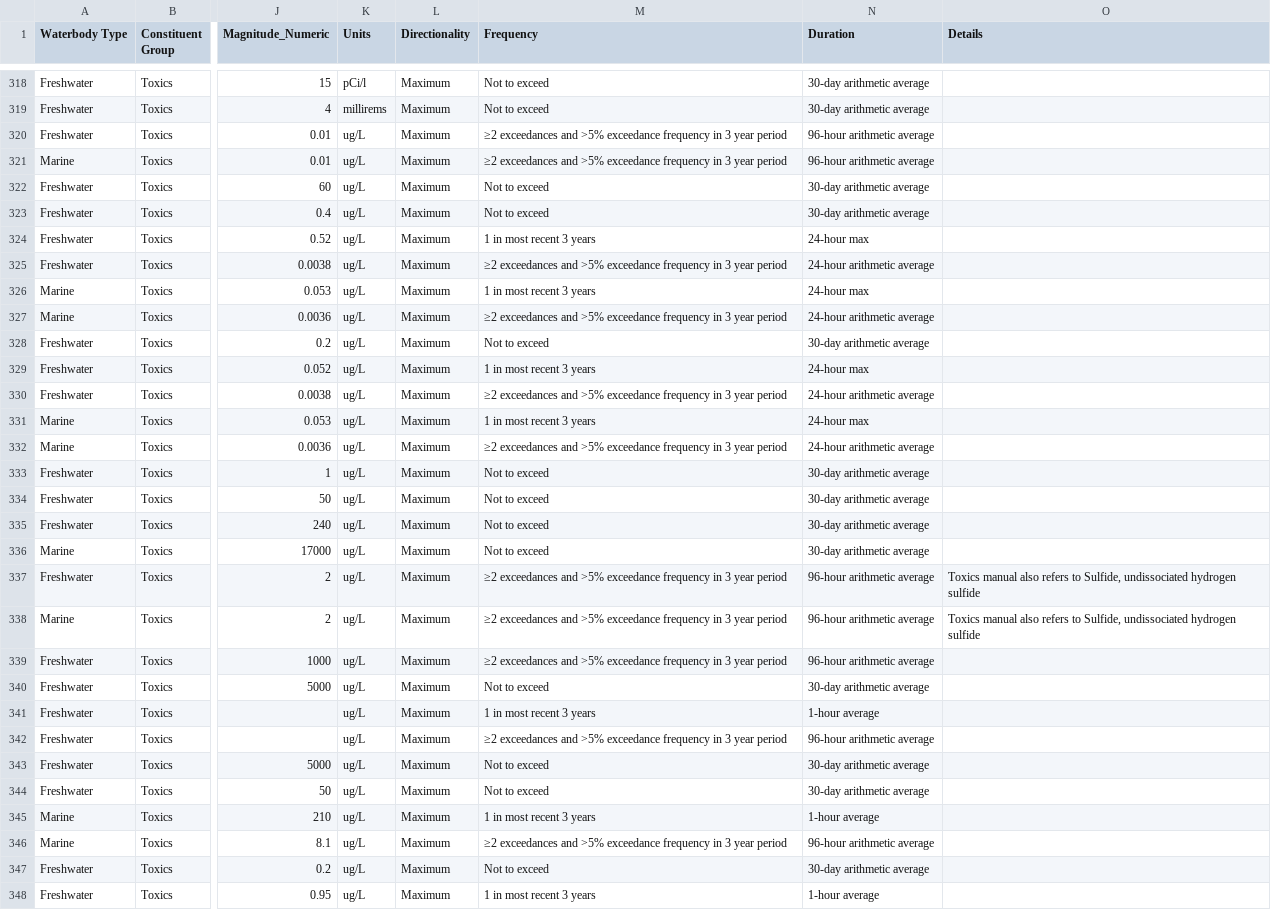
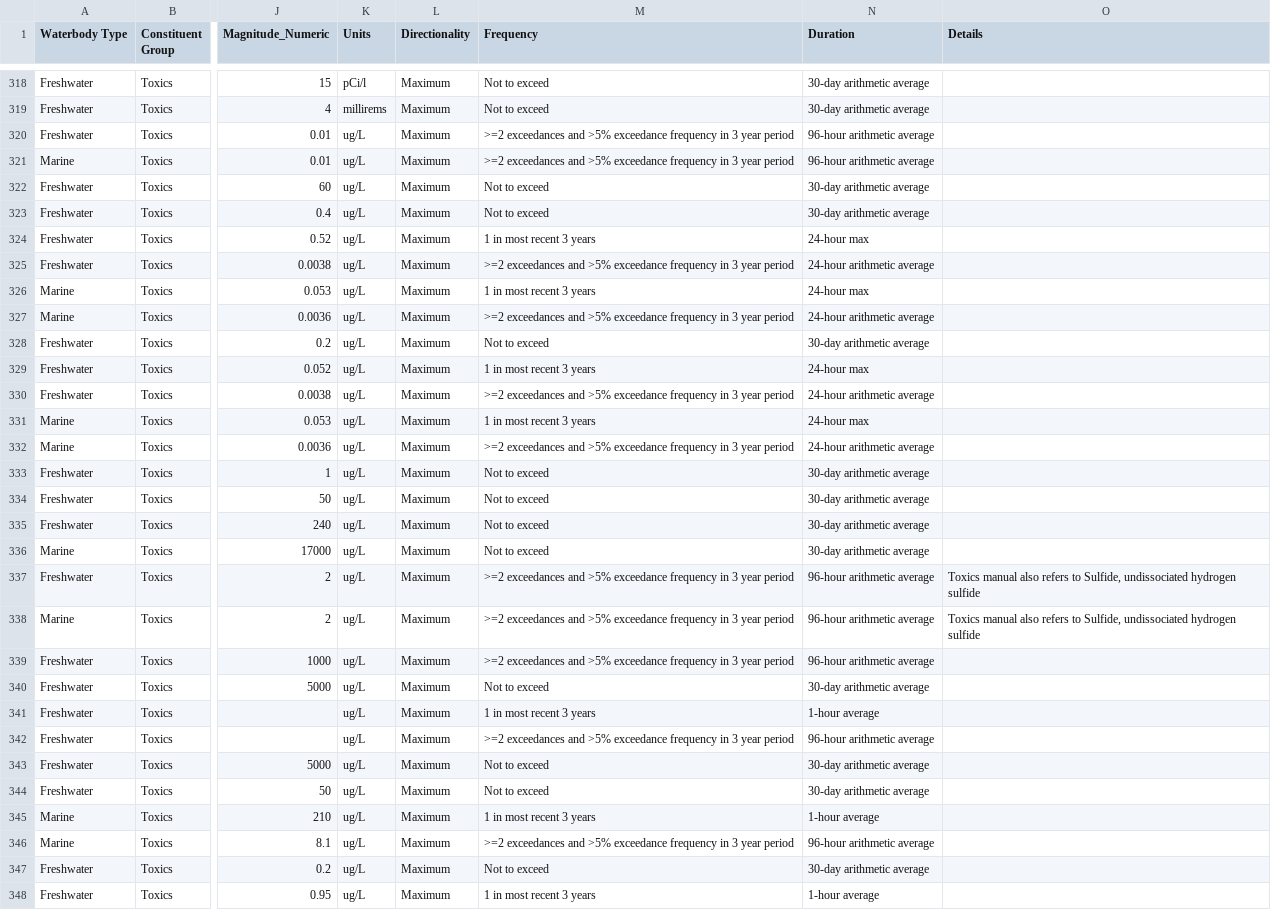
Before and after one commit to Blocktt/AKDECtools, a CSV file: inst/extdata/AK_WQS_Crosswalk.csv, drawn as a sheet; only a part is shown, gaps mark what is left out; the diff covers the shown part only; the diff names each change by its address in the sheet, - before the commit and + after, or states it on an @@ line.

```diff
--- a/inst/extdata/AK_WQS_Crosswalk.csv
+++ b/inst/extdata/AK_WQS_Crosswalk.csv
-M320:M321 (Frequency): ≥2 exceedances and…
+M320:M321 (Frequency): >=2 exceedances and…
-M325 (Frequency): ≥2 exceedances and…
+M325 (Frequency): >=2 exceedances and…
-M327 (Frequency): ≥2 exceedances and…
+M327 (Frequency): >=2 exceedances and…
-M330 (Frequency): ≥2 exceedances and…
+M330 (Frequency): >=2 exceedances and…
-M332 (Frequency): ≥2 exceedances and…
+M332 (Frequency): >=2 exceedances and…
-M337:M339 (Frequency): ≥2 exceedances and…
+M337:M339 (Frequency): >=2 exceedances and…
-M342 (Frequency): ≥2 exceedances and…
+M342 (Frequency): >=2 exceedances and…
-M346 (Frequency): ≥2 exceedances and…
+M346 (Frequency): >=2 exceedances and…
```
Also changed, not shown: 63 edited cells elsewhere in this file, 7 other files.
